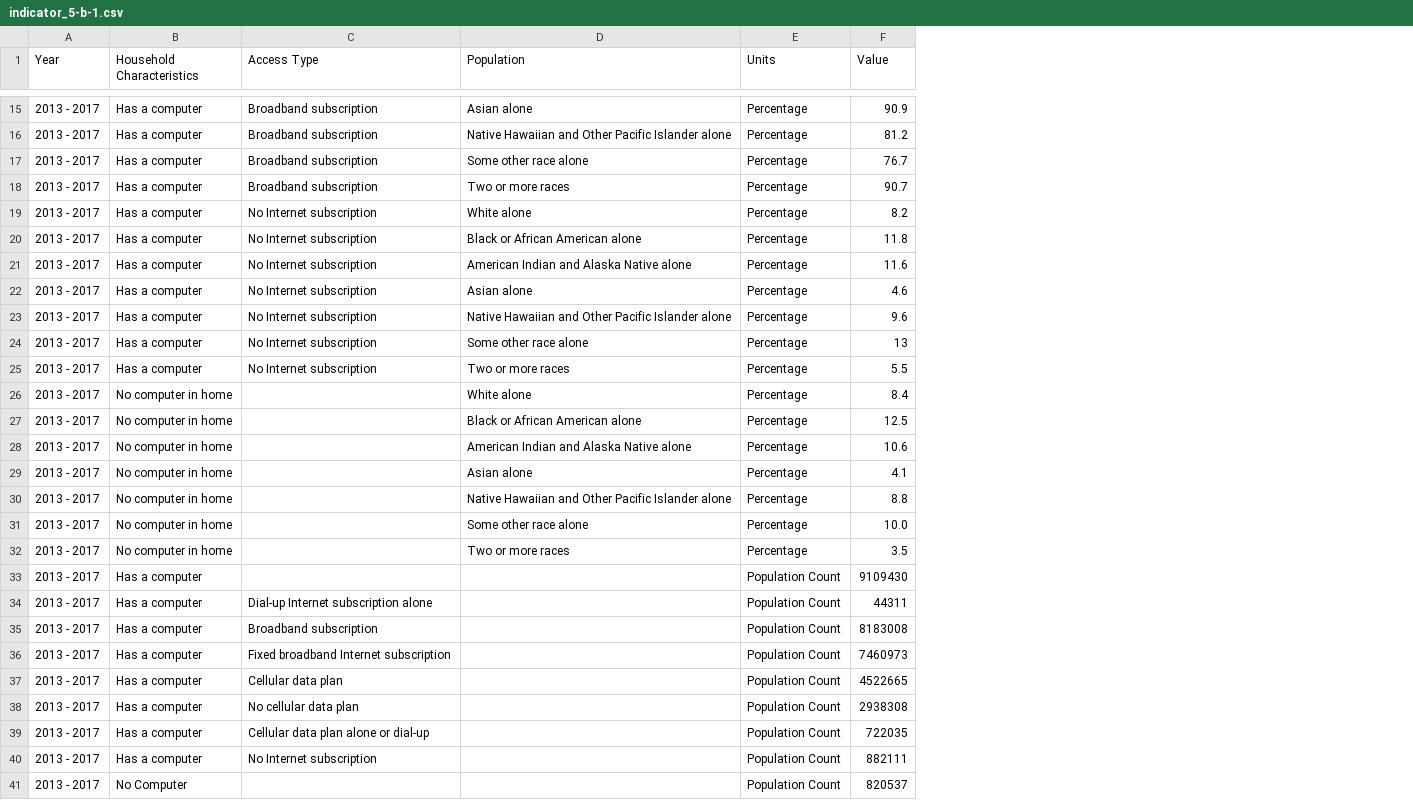
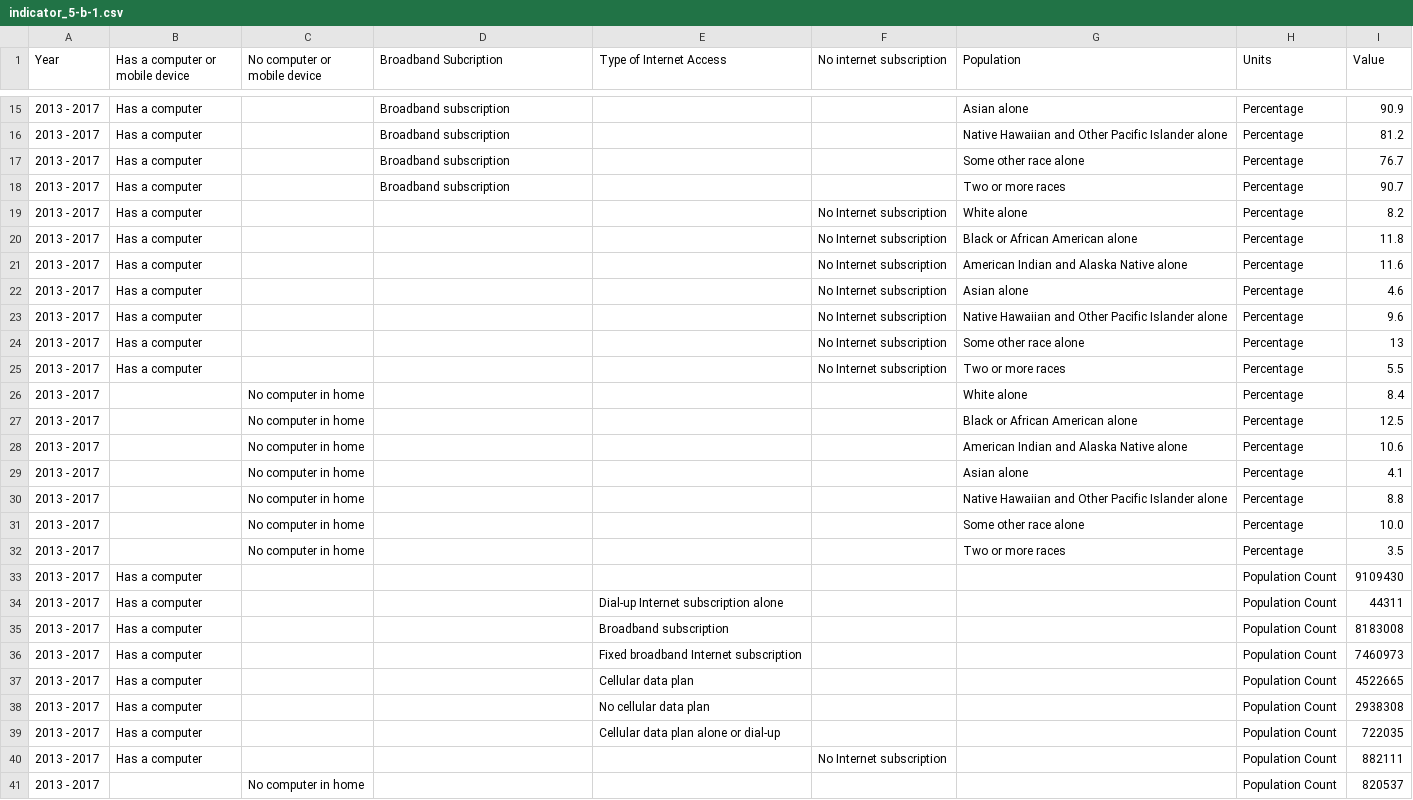
Before and after one commit to CityOfLosAngeles/open-sdg-data-starter, a CSV file: data/indicator_5-b-1.csv, drawn as a sheet; only a part is shown, gaps mark what is left out; addresses are those after the commit; the diff covers the shown part only; the diff names each change by its address in the sheet, - before the commit and + after, or states it on an @@ line.

Commit message:
Add files via upload

```diff
--- a/data/indicator_5-b-1.csv
+++ b/data/indicator_5-b-1.csv
+column C (No computer or mobile device), rows 26-41: No computer in home | No computer in home | No computer in home | No computer in home | No computer in home | No computer in home | No computer in home |  |  |  |  |  |  |  |  | No computer in home
+column E (Type of Internet Access), rows 34-39: Dial-up Internet subscription alone | Broadband subscription | Fixed broadband Internet subscription | Cellular data plan | No cellular data plan | Cellular data plan alone or dial-up
+column F (No internet subscription), rows 19-40: No Internet subscription | No Internet subscription | No Internet subscription | No Internet subscription | No Internet subscription | No Internet subscription | No Internet subscription |  |  |  |  |  |  |  |  |  |  |  |  |  |  | No Internet subscription
-B1: Household Characteristics
+B1: Has a computer or mobile device
-D1: Access Type
+D1: Broadband Subcription
-D19:D25 (Broadband Subcription): No Internet subscription
+D19:D25 (Broadband Subcription): (empty)
-B26:B32 (Has a computer or mobile device): No computer in home
+B26:B32 (Has a computer or mobile device): (empty)
-D34 (Broadband Subcription): Dial-up Internet subscription alone
+D34 (Broadband Subcription): (empty)
-D35 (Broadband Subcription): Broadband subscription
+D35 (Broadband Subcription): (empty)
-D36 (Broadband Subcription): Fixed broadband Internet subscription
+D36 (Broadband Subcription): (empty)
-D37 (Broadband Subcription): Cellular data plan
+D37 (Broadband Subcription): (empty)
-D38 (Broadband Subcription): No cellular data plan
+D38 (Broadband Subcription): (empty)
-D39 (Broadband Subcription): Cellular data plan alone or dial-up
+D39 (Broadband Subcription): (empty)
-D40 (Broadband Subcription): No Internet subscription
+D40 (Broadband Subcription): (empty)
-B41 (Has a computer or mobile device): No Computer
+B41 (Has a computer or mobile device): (empty)
```
Also changed, not shown: 2 edited cells elsewhere in this file.
